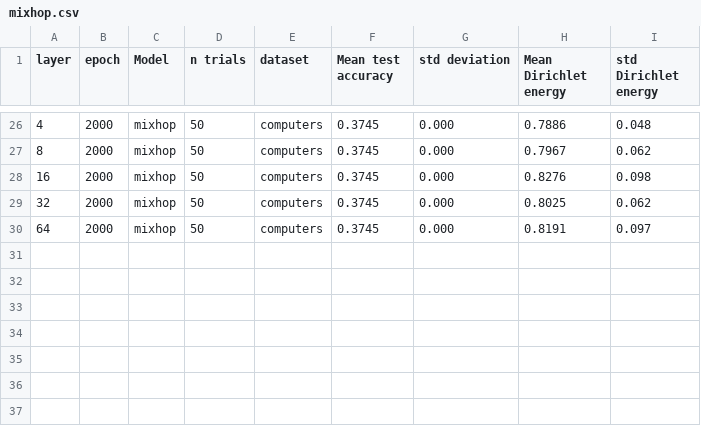
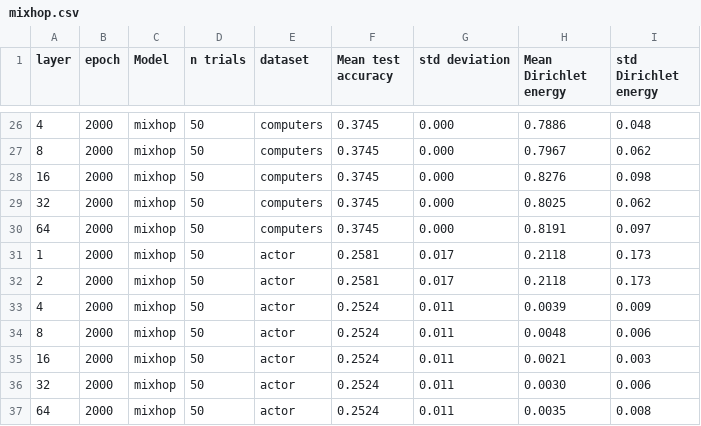
Before and after one commit to Luosmallrui/Accept, a CSV file: AERO-GNN-main/result/mixhop.csv, drawn as a sheet; only a part is shown, gaps mark what is left out.

Commit message:
update

```diff
--- a/AERO-GNN-main/result/mixhop.csv
+++ b/AERO-GNN-main/result/mixhop.csv
@@ -30 +30,8 @@ layer,epoch,Model,n trials,dataset,Mean test accuracy,std deviation,Mean Dirichl
 64,2000,mixhop,50,computers,0.3745,0.000,0.8191,0.097
+1,2000,mixhop,50,actor,0.2581,0.017,0.2118,0.173
+2,2000,mixhop,50,actor,0.2581,0.017,0.2118,0.173
+4,2000,mixhop,50,actor,0.2524,0.011,0.0039,0.009
+8,2000,mixhop,50,actor,0.2524,0.011,0.0048,0.006
+16,2000,mixhop,50,actor,0.2524,0.011,0.0021,0.003
+32,2000,mixhop,50,actor,0.2524,0.011,0.0030,0.006
+64,2000,mixhop,50,actor,0.2524,0.011,0.0035,0.008
```
